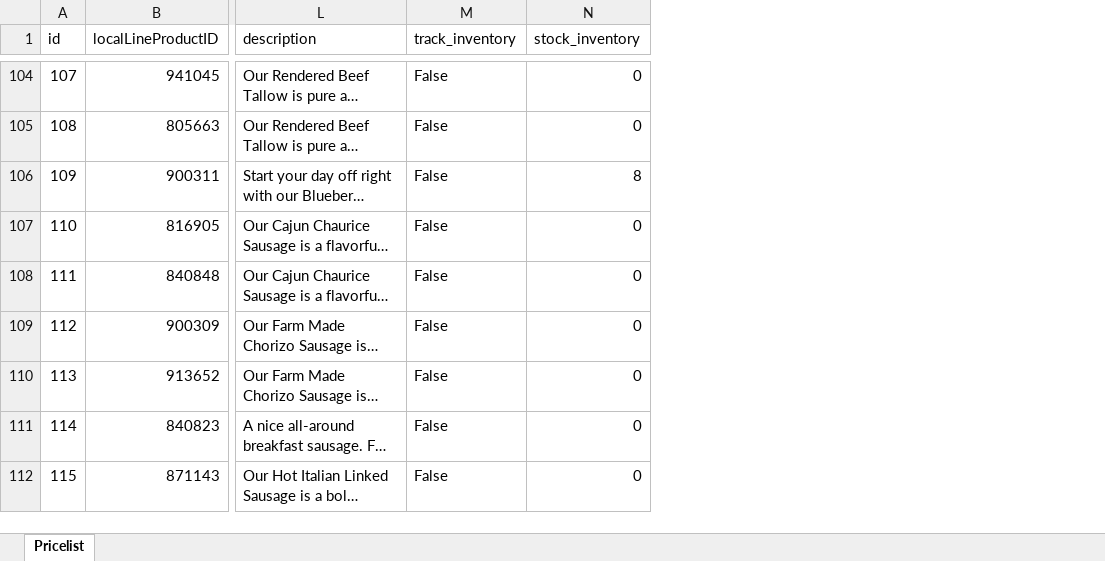
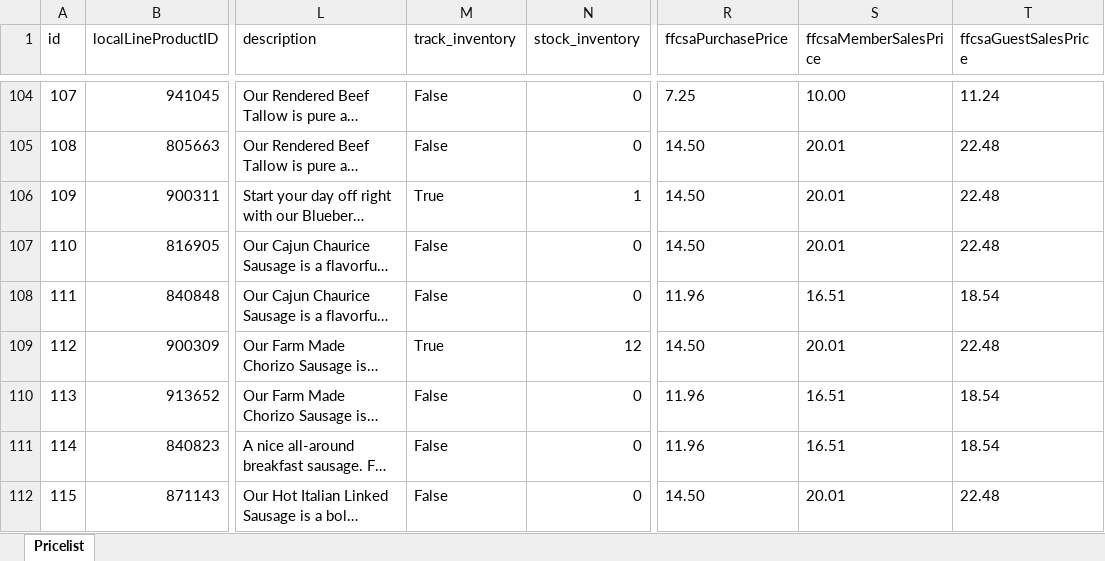
Before and after one commit to jdeck88/dff, an Excel workbook: docs/masterPriceList.xlsx, sheet Pricelist, drawn as a sheet; only a part is shown, gaps mark what is left out; long unchanged cells end in …; values as stored, in another font and other column widths than the file's, no borders; the diff covers the shown part only; the diff names each change by its address in the sheet, - before the commit and + after, or states it on an @@ line.

Commit message:
updating pricelist with ffcsa prices

```diff
--- a/docs/masterPriceList.xlsx (sheet Pricelist)
+++ b/docs/masterPriceList.xlsx (sheet Pricelist)
+column R (ffcsaPurchasePrice), rows 104-112: 7.25 | 14.50 | 14.50 | 14.50 | 11.96 | 14.50 | 11.96 | 11.96 | 14.50
+column S (ffcsaMemberSalesPrice), rows 104-112: 10.00 | 20.01 | 20.01 | 20.01 | 16.51 | 20.01 | 16.51 | 16.51 | 20.01
+column T (ffcsaGuestSalesPrice), rows 104-112: 11.24 | 22.48 | 22.48 | 22.48 | 18.54 | 22.48 | 18.54 | 18.54 | 22.48
-M106 (track_inventory): False
+M106 (track_inventory): True
-N106 (stock_inventory): 8
+N106 (stock_inventory): 1
-M109 (track_inventory): False
+M109 (track_inventory): True
-N109 (stock_inventory): 0
+N109 (stock_inventory): 12
```
Also changed, not shown: 65 edited cells elsewhere in this sheet, 1 other file.
